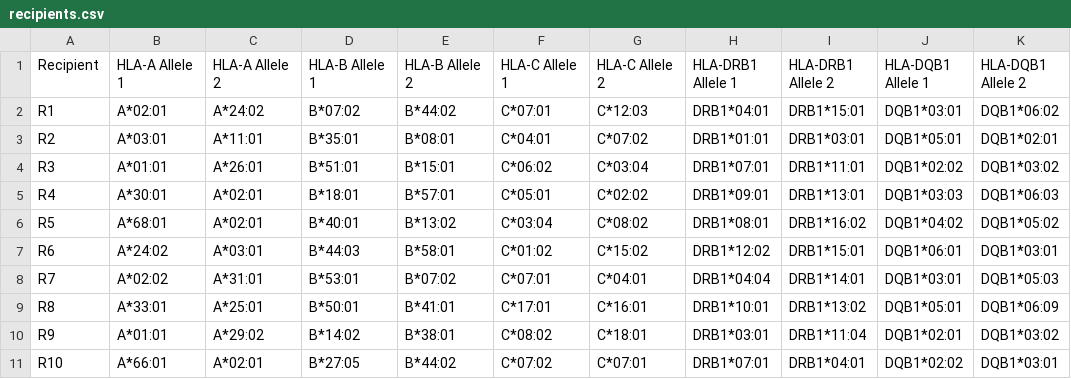
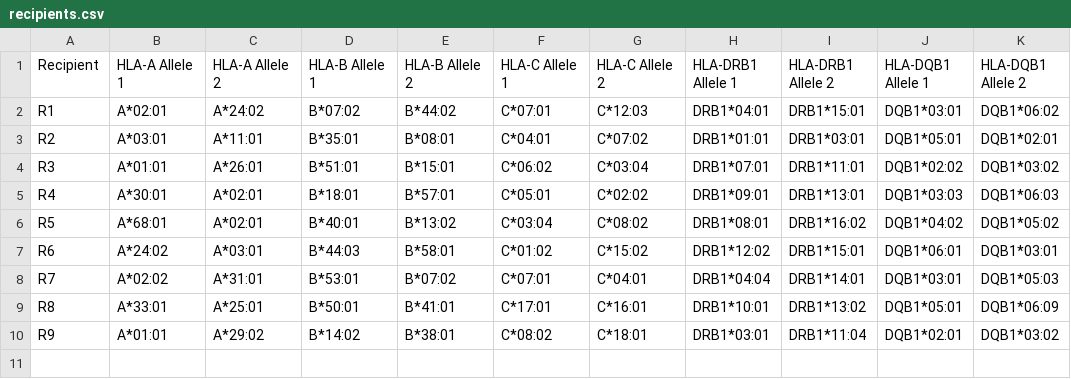
Before and after one commit to oksentiukpn/DM_Project_2025, a CSV file: examples/recipients.csv, drawn as a sheet; the diff names each change by its address in the sheet, - before the commit and + after, or states it on an @@ line.

```diff
--- a/examples/recipients.csv
+++ b/examples/recipients.csv
-row 11: R10 | A*66:01 | A*02:01 | B*27:05 | B*44:02 | C*07:02 | C*07:01 | DRB1*07:01 | DRB1*04:01 | DQB1*02:02 | DQB1*03:01
```
Also changed, not shown: 10 other files.
